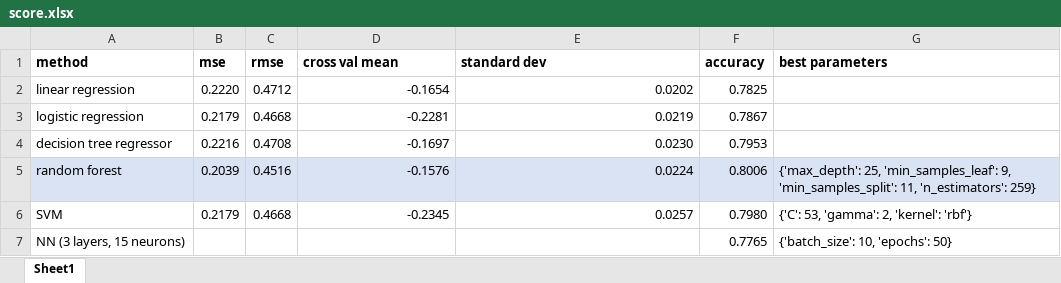
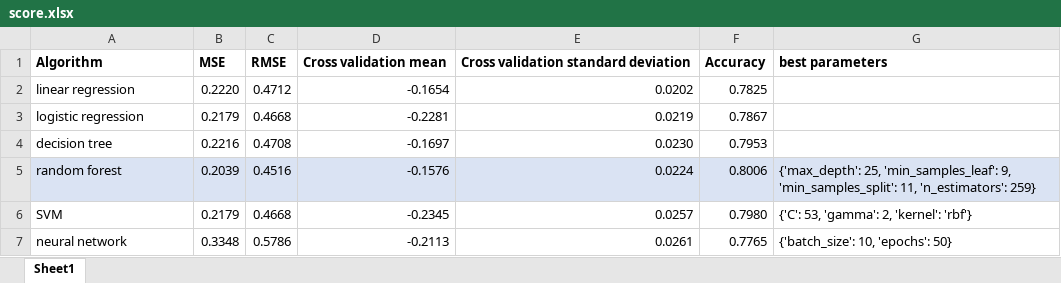
Before and after one commit to dominika01/pain-detection-cats, an Excel workbook: scores/score.xlsx, sheet Sheet1, drawn as a sheet; values as stored, in another font and other column widths than the file's, no borders; removed rows and columns are numbered as before the commit, all else as after; the diff names each change by its address in the sheet, - before the commit and + after, or states it on an @@ line.

```diff
--- a/scores/score.xlsx (sheet Sheet1)
+++ b/scores/score.xlsx (sheet Sheet1)
-row 1: method | mse | rmse | cross val mean | standard dev | accuracy | best parameters
+row 1: Algorithm | MSE | RMSE | Cross validation mean | Cross validation standard deviation | Accuracy | best parameters
-A4: decision tree regressor
+A4: decision tree
-row 7: NN (3 layers, 15 neurons) |  |  |  |  | 0.7765 | {'batch_size': 10, 'epochs': 50}
+row 7: neural network | 0.3348 | 0.5786 | -0.2113 | 0.0261 | 0.7765 | {'batch_size': 10, 'epochs': 50}
```
Also changed, not shown: labels-analysis/labels_charts.xlsx, 3 other files.
